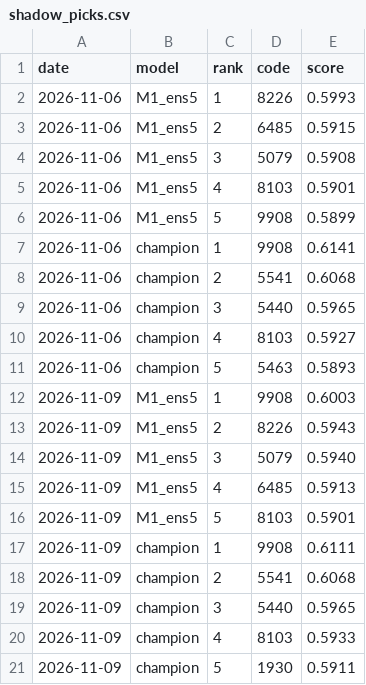
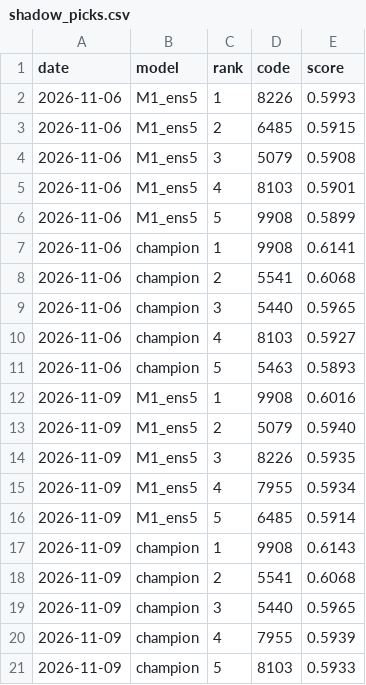
Before and after one commit to harashin96/BAKUHANE_KABU, a CSV file: reports/shadow_picks.csv, drawn as a sheet.

```diff
--- a/reports/shadow_picks.csv
+++ b/reports/shadow_picks.csv
@@ -11,11 +11,11 @@ date,model,rank,code,score
 2026-11-06,champion,5,5463,0.5893
-2026-11-09,M1_ens5,1,9908,0.6003
-2026-11-09,M1_ens5,2,8226,0.5943
-2026-11-09,M1_ens5,3,5079,0.5940
-2026-11-09,M1_ens5,4,6485,0.5913
-2026-11-09,M1_ens5,5,8103,0.5901
-2026-11-09,champion,1,9908,0.6111
+2026-11-09,M1_ens5,1,9908,0.6016
+2026-11-09,M1_ens5,2,5079,0.5940
+2026-11-09,M1_ens5,3,8226,0.5935
+2026-11-09,M1_ens5,4,7955,0.5934
+2026-11-09,M1_ens5,5,6485,0.5914
+2026-11-09,champion,1,9908,0.6143
 2026-11-09,champion,2,5541,0.6068
 2026-11-09,champion,3,5440,0.5965
-2026-11-09,champion,4,8103,0.5933
-2026-11-09,champion,5,1930,0.5911
+2026-11-09,champion,4,7955,0.5939
+2026-11-09,champion,5,8103,0.5933
```
Also changed, not shown: reports/rank_history.csv, 2 other files.
